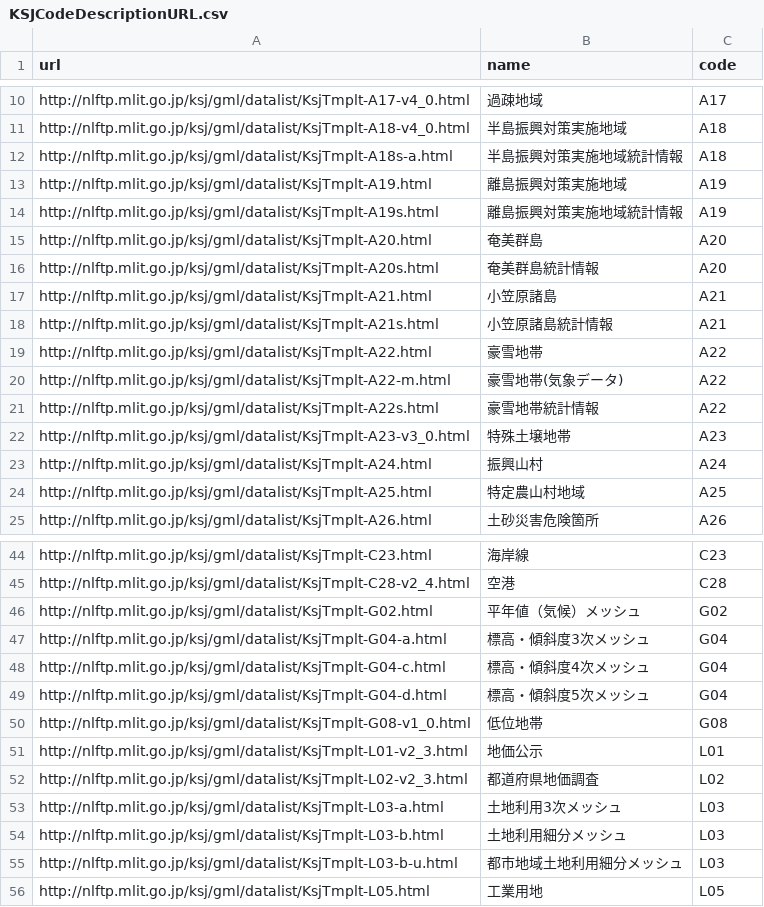
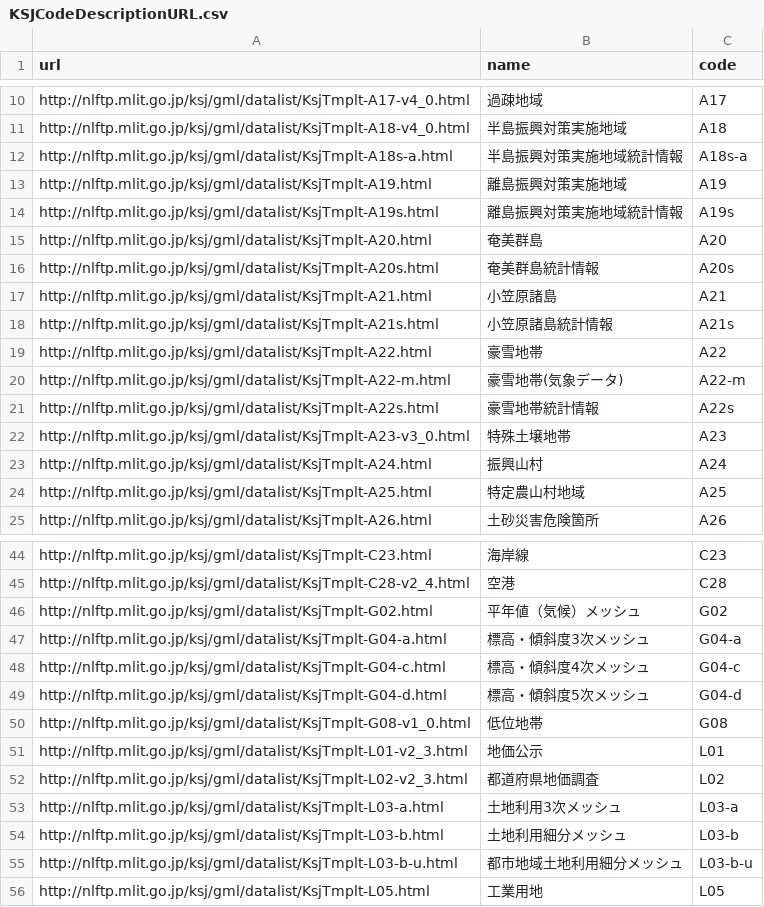
Before and after one commit to yutannihilation/kokudosuuchi, a CSV file: data-raw/KSJCodeDescriptionURL.csv, drawn as a sheet; only a part is shown, gaps mark what is left out; the diff covers the shown part only.

```diff
--- a/data-raw/KSJCodeDescriptionURL.csv
+++ b/data-raw/KSJCodeDescriptionURL.csv
@@ -11,12 +11,12 @@ http://nlftp.mlit.go.jp/ksj/gml/datalist/KsjTmplt-A17-v4_0.html,過疎地域,A17
 http://nlftp.mlit.go.jp/ksj/gml/datalist/KsjTmplt-A18-v4_0.html,半島振興対策実施地域,A18
-http://nlftp.mlit.go.jp/ksj/gml/datalist/KsjTmplt-A18s-a.html,半島振興対策実施地域統計情報,A18
+http://nlftp.mlit.go.jp/ksj/gml/datalist/KsjTmplt-A18s-a.html,半島振興対策実施地域統計情報,A18s-a
 http://nlftp.mlit.go.jp/ksj/gml/datalist/KsjTmplt-A19.html,離島振興対策実施地域,A19
-http://nlftp.mlit.go.jp/ksj/gml/datalist/KsjTmplt-A19s.html,離島振興対策実施地域統計情報,A19
+http://nlftp.mlit.go.jp/ksj/gml/datalist/KsjTmplt-A19s.html,離島振興対策実施地域統計情報,A19s
 http://nlftp.mlit.go.jp/ksj/gml/datalist/KsjTmplt-A20.html,奄美群島,A20
-http://nlftp.mlit.go.jp/ksj/gml/datalist/KsjTmplt-A20s.html,奄美群島統計情報,A20
+http://nlftp.mlit.go.jp/ksj/gml/datalist/KsjTmplt-A20s.html,奄美群島統計情報,A20s
 http://nlftp.mlit.go.jp/ksj/gml/datalist/KsjTmplt-A21.html,小笠原諸島,A21
-http://nlftp.mlit.go.jp/ksj/gml/datalist/KsjTmplt-A21s.html,小笠原諸島統計情報,A21
+http://nlftp.mlit.go.jp/ksj/gml/datalist/KsjTmplt-A21s.html,小笠原諸島統計情報,A21s
 http://nlftp.mlit.go.jp/ksj/gml/datalist/KsjTmplt-A22.html,豪雪地帯,A22
-http://nlftp.mlit.go.jp/ksj/gml/datalist/KsjTmplt-A22-m.html,豪雪地帯(気象データ),A22
-http://nlftp.mlit.go.jp/ksj/gml/datalist/KsjTmplt-A22s.html,豪雪地帯統計情報,A22
+http://nlftp.mlit.go.jp/ksj/gml/datalist/KsjTmplt-A22-m.html,豪雪地帯(気象データ),A22-m
+http://nlftp.mlit.go.jp/ksj/gml/datalist/KsjTmplt-A22s.html,豪雪地帯統計情報,A22s
 http://nlftp.mlit.go.jp/ksj/gml/datalist/KsjTmplt-A23-v3_0.html,特殊土壌地帯,A23
@@ -46,5 +46,5 @@ http://nlftp.mlit.go.jp/ksj/gml/datalist/KsjTmplt-C28-v2_4.html,空港,C28
 http://nlftp.mlit.go.jp/ksj/gml/datalist/KsjTmplt-G02.html,平年値（気候）メッシュ,G02
-http://nlftp.mlit.go.jp/ksj/gml/datalist/KsjTmplt-G04-a.html,標高・傾斜度3次メッシュ,G04
-http://nlftp.mlit.go.jp/ksj/gml/datalist/KsjTmplt-G04-c.html,標高・傾斜度4次メッシュ,G04
-http://nlftp.mlit.go.jp/ksj/gml/datalist/KsjTmplt-G04-d.html,標高・傾斜度5次メッシュ,G04
+http://nlftp.mlit.go.jp/ksj/gml/datalist/KsjTmplt-G04-a.html,標高・傾斜度3次メッシュ,G04-a
+http://nlftp.mlit.go.jp/ksj/gml/datalist/KsjTmplt-G04-c.html,標高・傾斜度4次メッシュ,G04-c
+http://nlftp.mlit.go.jp/ksj/gml/datalist/KsjTmplt-G04-d.html,標高・傾斜度5次メッシュ,G04-d
 http://nlftp.mlit.go.jp/ksj/gml/datalist/KsjTmplt-G08-v1_0.html,低位地帯,G08
@@ -52,5 +52,5 @@ http://nlftp.mlit.go.jp/ksj/gml/datalist/KsjTmplt-L01-v2_3.html,地価公示,L01
 http://nlftp.mlit.go.jp/ksj/gml/datalist/KsjTmplt-L02-v2_3.html,都道府県地価調査,L02
-http://nlftp.mlit.go.jp/ksj/gml/datalist/KsjTmplt-L03-a.html,土地利用3次メッシュ,L03
-http://nlftp.mlit.go.jp/ksj/gml/datalist/KsjTmplt-L03-b.html,土地利用細分メッシュ,L03
-http://nlftp.mlit.go.jp/ksj/gml/datalist/KsjTmplt-L03-b-u.html,都市地域土地利用細分メッシュ,L03
+http://nlftp.mlit.go.jp/ksj/gml/datalist/KsjTmplt-L03-a.html,土地利用3次メッシュ,L03-a
+http://nlftp.mlit.go.jp/ksj/gml/datalist/KsjTmplt-L03-b.html,土地利用細分メッシュ,L03-b
+http://nlftp.mlit.go.jp/ksj/gml/datalist/KsjTmplt-L03-b-u.html,都市地域土地利用細分メッシュ,L03-b-u
 http://nlftp.mlit.go.jp/ksj/gml/datalist/KsjTmplt-L05.html,工業用地,L05
```
Also changed, not shown: 3 added rows, 3 removed rows and 8 edited cells elsewhere in this file, 2 other files.
